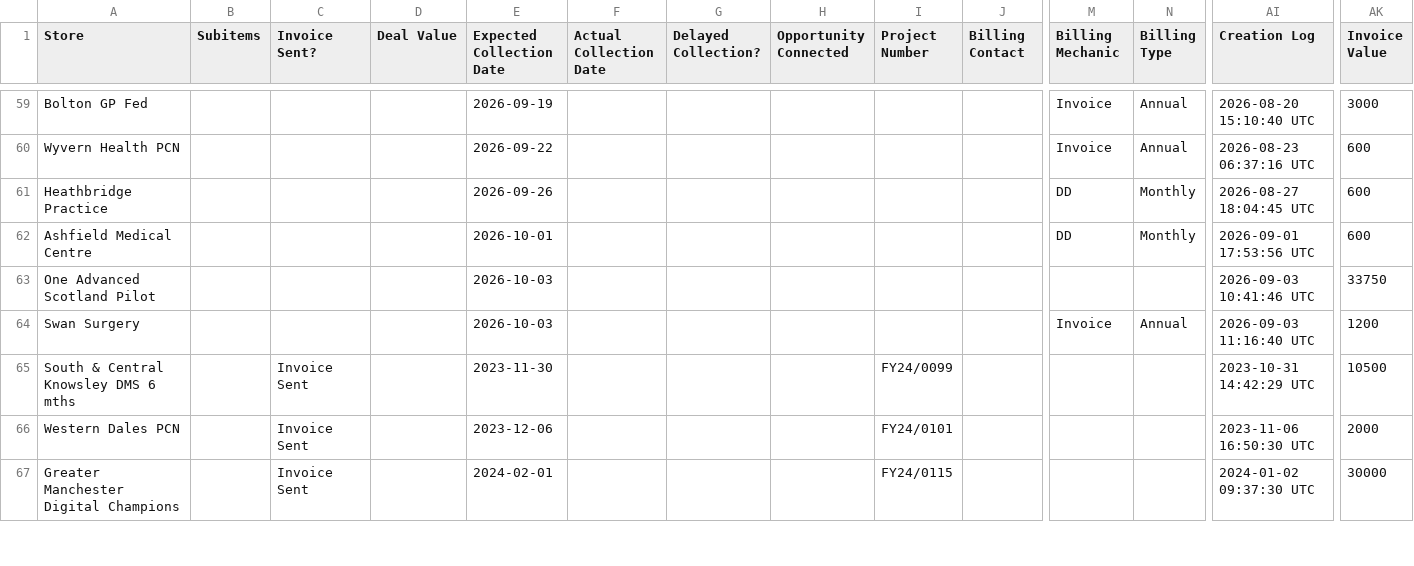
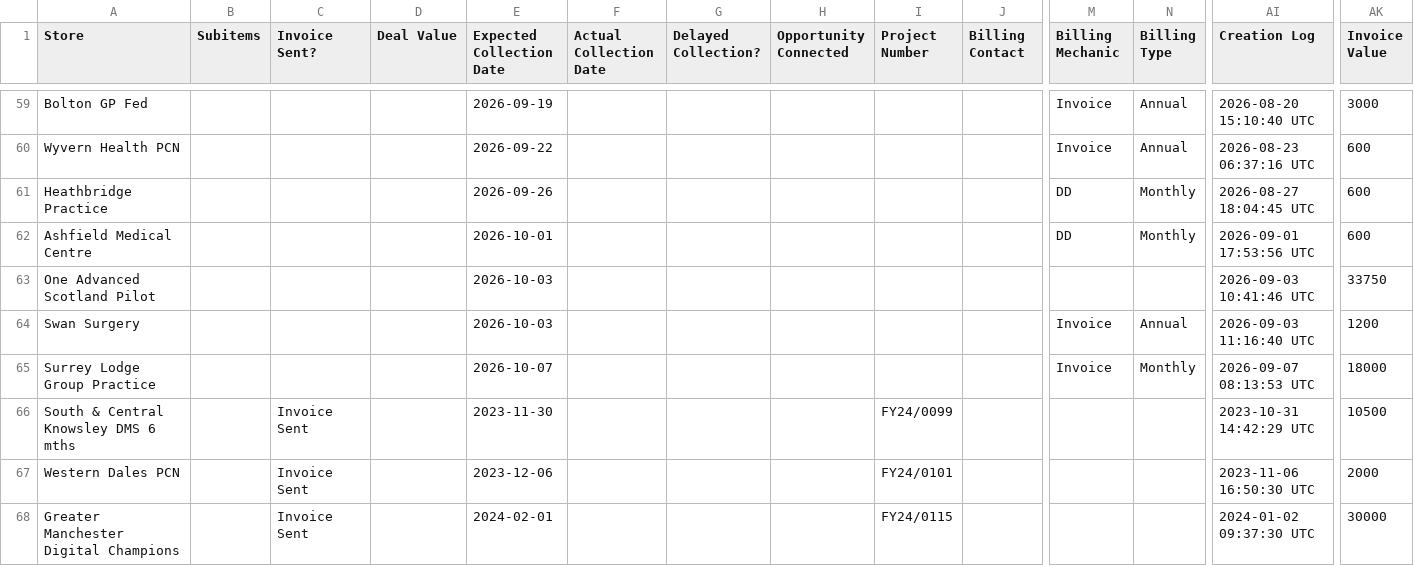
Before and after one commit to JCRedmoorHealth/vercel-mcp-python, a CSV file: Boards data/InvoicesAndCollections.csv, drawn as a sheet; only a part is shown, gaps mark what is left out; rows hold the shown columns only; the diff names each change by its address in the sheet, - before the commit and + after, or states it on an @@ line.

```diff
--- a/Boards data/InvoicesAndCollections.csv
+++ b/Boards data/InvoicesAndCollections.csv
+row 65: Surrey Lodge Group Practice |  |  |  | 2026-10-07 |  |  |  |  |  | Invoice | Monthly | 2026-09-07 08:13:53 UTC | 18000
```
Also changed, not shown: Boards data/OpportunitiesBoard.csv.
